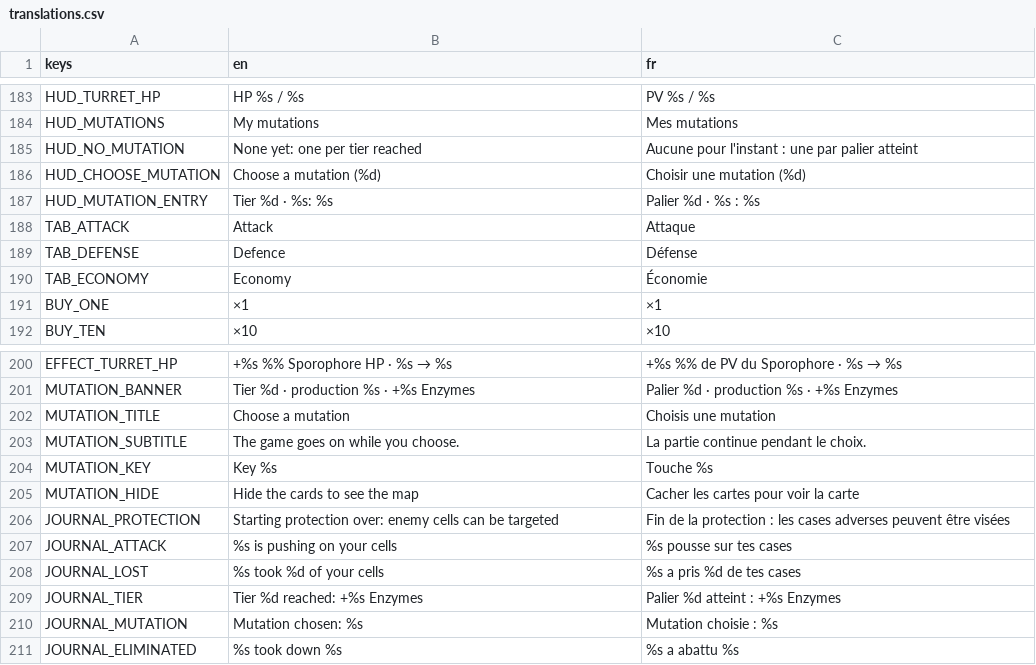
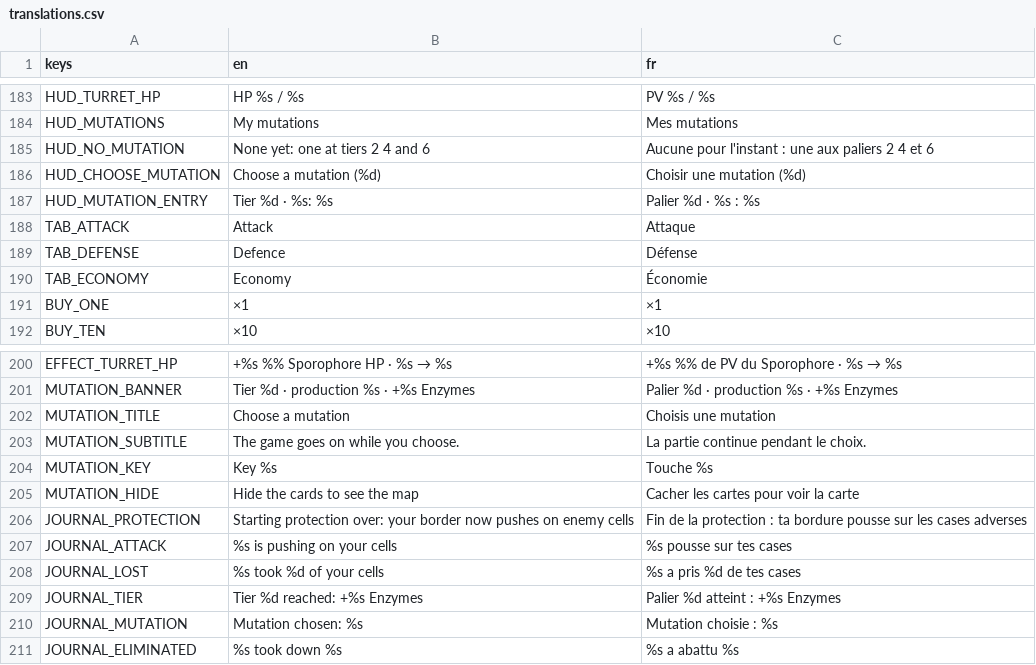
Before and after one commit to Kromiss/Mycelium, a CSV file: i18n/translations.csv, drawn as a sheet; only a part is shown, gaps mark what is left out.

```diff
--- a/i18n/translations.csv
+++ b/i18n/translations.csv
@@ -184,3 +184,3 @@ HUD_TURRET_HP,HP %s / %s,PV %s / %s
 HUD_MUTATIONS,My mutations,Mes mutations
-HUD_NO_MUTATION,None yet: one per tier reached,Aucune pour l'instant : une par palier atteint
+HUD_NO_MUTATION,None yet: one at tiers 2 4 and 6,Aucune pour l'instant : une aux paliers 2 4 et 6
 HUD_CHOOSE_MUTATION,Choose a mutation (%d),Choisir une mutation (%d)
@@ -205,3 +205,3 @@ MUTATION_KEY,Key %s,Touche %s
 MUTATION_HIDE,Hide the cards to see the map,Cacher les cartes pour voir la carte
-JOURNAL_PROTECTION,Starting protection over: enemy cells can be targeted,Fin de la protection : les cases adverses peuvent être visées
+JOURNAL_PROTECTION,Starting protection over: your border now pushes on enemy cells,Fin de la protection : ta bordure pousse sur les cases adverses
 JOURNAL_ATTACK,%s is pushing on your cells,%s pousse sur tes cases
```
Also changed, not shown: 8 other files.
